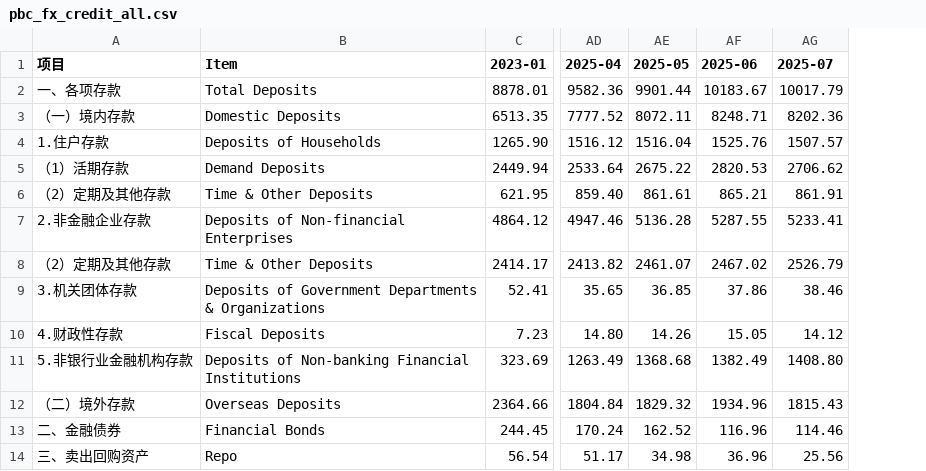
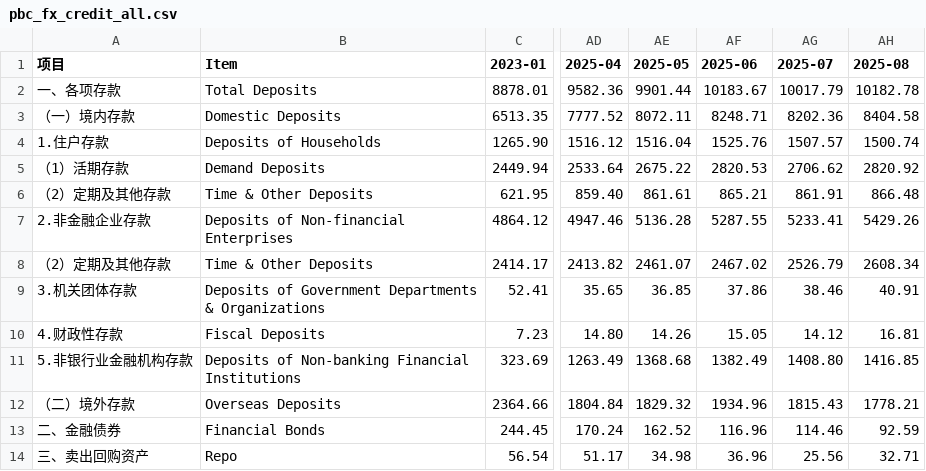
Before and after one commit to Yyz0209/custom_data, a CSV file: pbc_fx_credit_all.csv, drawn as a sheet; only a part is shown, gaps mark what is left out; the diff names each change by its address in the sheet, - before the commit and + after, or states it on an @@ line.

Commit message:
Add files via upload

```diff
--- a/pbc_fx_credit_all.csv
+++ b/pbc_fx_credit_all.csv
+column AH (2025-08), rows 2-14: 10182.78 | 8404.58 | 1500.74 | 2820.92 | 866.48 | 5429.26 | 2608.34 | 40.91 | 16.81 | 1416.85 | 1778.21 | 92.59 | 32.71
```
